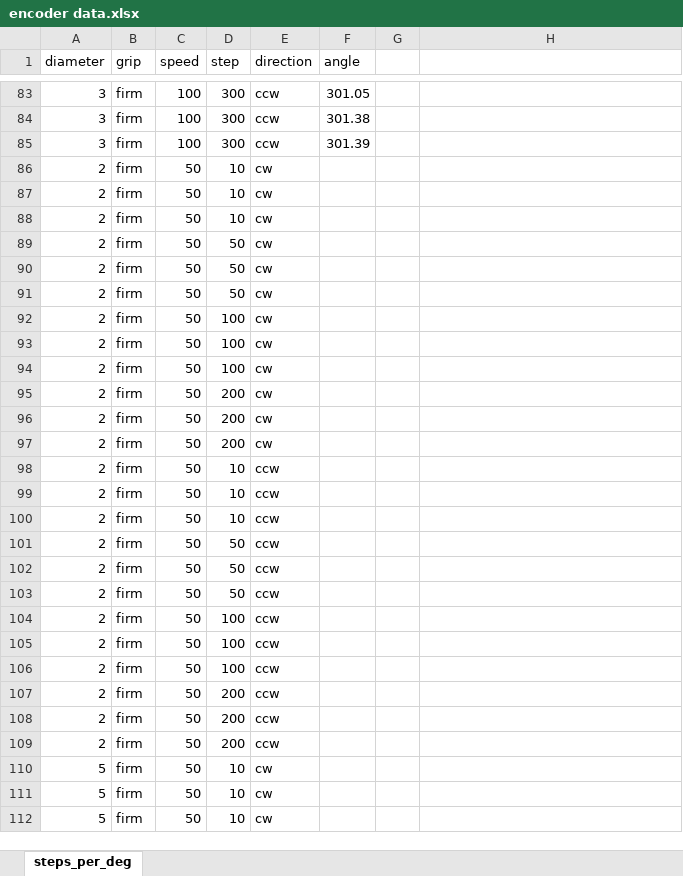
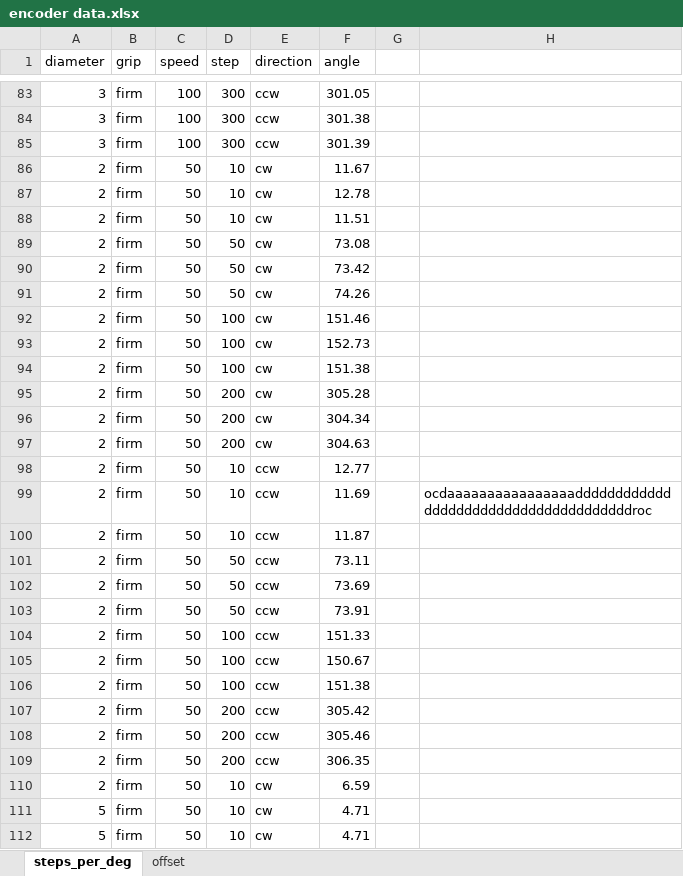
Before and after one commit to Chenbot001/VAIR, an Excel workbook: rotary_encoder/encoder data.xlsx, sheet steps_per_deg, drawn as a sheet; only a part is shown, gaps mark what is left out; values as stored, in another font and other column widths than the file's, no borders; the diff covers the shown part only; the diff names each change by its address in the sheet, - before the commit and + after, or states it on an @@ line.

Commit message:
encoder data update

```diff
--- a/rotary_encoder/encoder data.xlsx (sheet steps_per_deg)
+++ b/rotary_encoder/encoder data.xlsx (sheet steps_per_deg)
+sheet tab: offset
-F86 (angle): (empty)
+F86 (angle): 11.67
-F87 (angle): (empty)
+F87 (angle): 12.78
-F88 (angle): (empty)
+F88 (angle): 11.51
-F89 (angle): (empty)
+F89 (angle): 73.08
-F90 (angle): (empty)
+F90 (angle): 73.42
-F91 (angle): (empty)
+F91 (angle): 74.26
-F92 (angle): (empty)
+F92 (angle): 151.46
-F93 (angle): (empty)
+F93 (angle): 152.73
-F94 (angle): (empty)
+F94 (angle): 151.38
-F95 (angle): (empty)
+F95 (angle): 305.28
-F96 (angle): (empty)
+F96 (angle): 304.34
-F97 (angle): (empty)
+F97 (angle): 304.63
-F98 (angle): (empty)
+F98 (angle): 12.77
-F99 (angle): (empty)
+F99 (angle): 11.69
-H99: (empty)
+H99: ocdaaaaaaaaaaaaaaaaddddddddddddddddddddddddddddddddddddddroc
-F100 (angle): (empty)
+F100 (angle): 11.87
-F101 (angle): (empty)
+F101 (angle): 73.11
-F102 (angle): (empty)
+F102 (angle): 73.69
-F103 (angle): (empty)
+F103 (angle): 73.91
-F104 (angle): (empty)
+F104 (angle): 151.33
-F105 (angle): (empty)
+F105 (angle): 150.67
-F106 (angle): (empty)
+F106 (angle): 151.38
-F107 (angle): (empty)
+F107 (angle): 305.42
-F108 (angle): (empty)
+F108 (angle): 305.46
-F109 (angle): (empty)
+F109 (angle): 306.35
-A110 (diameter): 5
+A110 (diameter): 2
-F110 (angle): (empty)
+F110 (angle): 6.59
-F111:F112 (angle): (empty)
+F111:F112 (angle): 4.71
```
Also changed, not shown: 45 edited cells elsewhere in this sheet, 1 other file.
